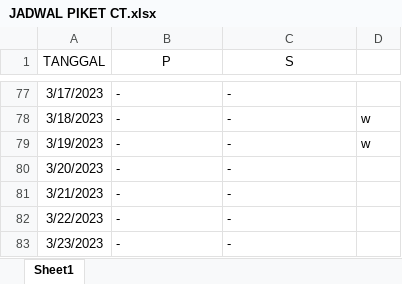
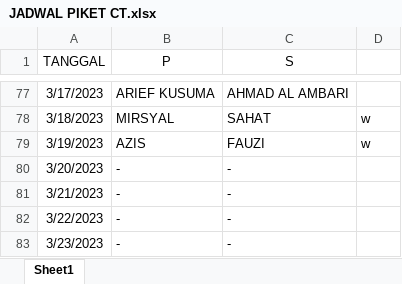
Before and after one commit to affanhanifathtarech/WhatsappBot, an Excel workbook: DATA/JADWAL PIKET CT.xlsx, sheet Sheet1, drawn as a sheet; only a part is shown, gaps mark what is left out; values as stored, in another font and other column widths than the file's, no borders; the diff covers the shown part only; the diff names each change by its address in the sheet, - before the commit and + after, or states it on an @@ line.

```diff
--- a/DATA/JADWAL PIKET CT.xlsx (sheet Sheet1)
+++ b/DATA/JADWAL PIKET CT.xlsx (sheet Sheet1)
-B77 (P): -
+B77 (P): ARIEF KUSUMA
-C77 (S): -
+C77 (S): AHMAD AL AMBARI
-B78 (P): -
+B78 (P): MIRSYAL
-C78 (S): -
+C78 (S): SAHAT
-B79 (P): -
+B79 (P): AZIS
-C79 (S): -
+C79 (S): FAUZI
```
Also changed, not shown: 32 edited cells elsewhere in this sheet, 6 other files.
